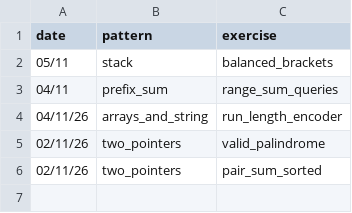
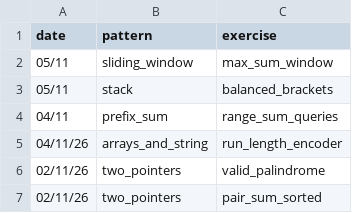
Before and after one commit to unphixedBug/learning_algo, a CSV file: attempts.csv, drawn as a sheet; the diff names each change by its address in the sheet, - before the commit and + after, or states it on an @@ line.

Commit message:
exo sliding window/max sum window

```diff
--- a/attempts.csv
+++ b/attempts.csv
+row 2: 05/11 | sliding_window | max_sum_window
```
Also changed, not shown: 8 other files.
